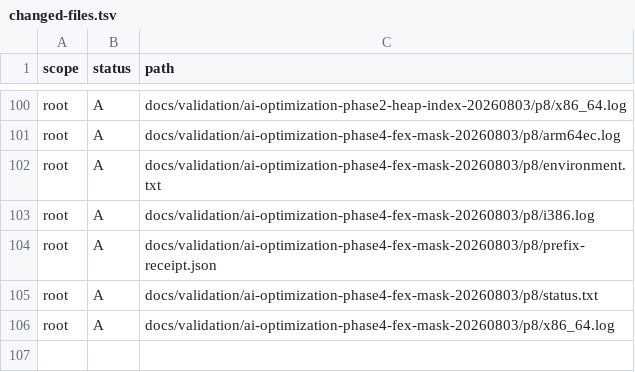
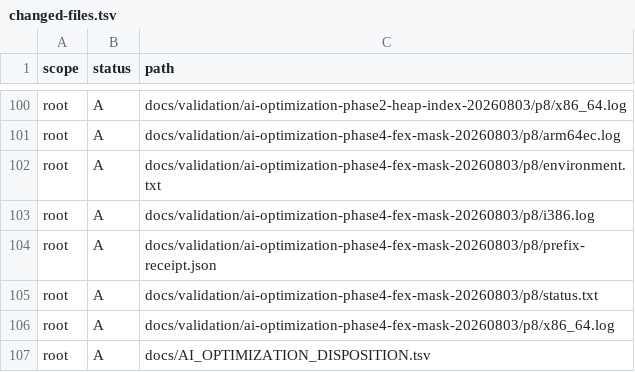
Before and after one commit to aaf2tbz/VKMT, a TSV file: docs/validation/ai-optimization-final-p8-20260803/changed-files.tsv, drawn as a sheet; only a part is shown, gaps mark what is left out.

Commit message:
docs: add complete candidate disposition matrix

```diff
--- a/docs/validation/ai-optimization-final-p8-20260803/changed-files.tsv
+++ b/docs/validation/ai-optimization-final-p8-20260803/changed-files.tsv
@@ -106 +106,2 @@ root	A	docs/validation/ai-optimization-phase4-fex-mask-20260803/p8/status.txt
 root	A	docs/validation/ai-optimization-phase4-fex-mask-20260803/p8/x86_64.log
+root	A	docs/AI_OPTIMIZATION_DISPOSITION.tsv
```
Also changed, not shown: 5 other files.
